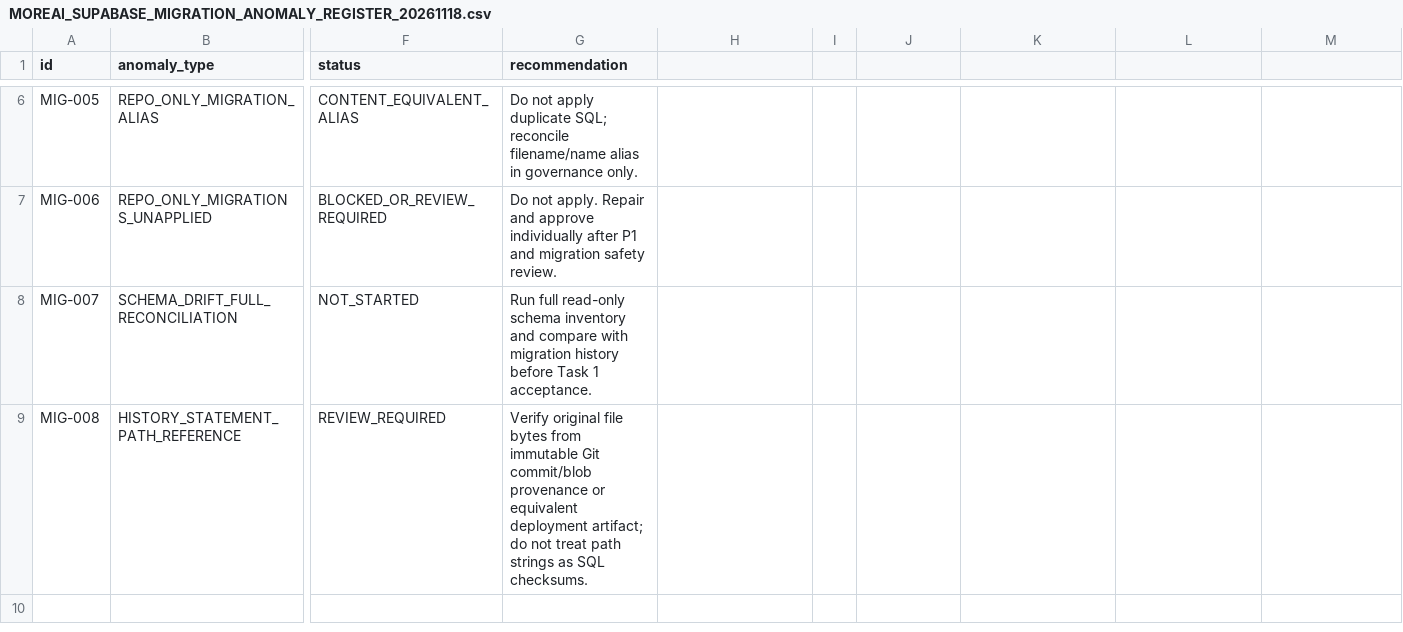
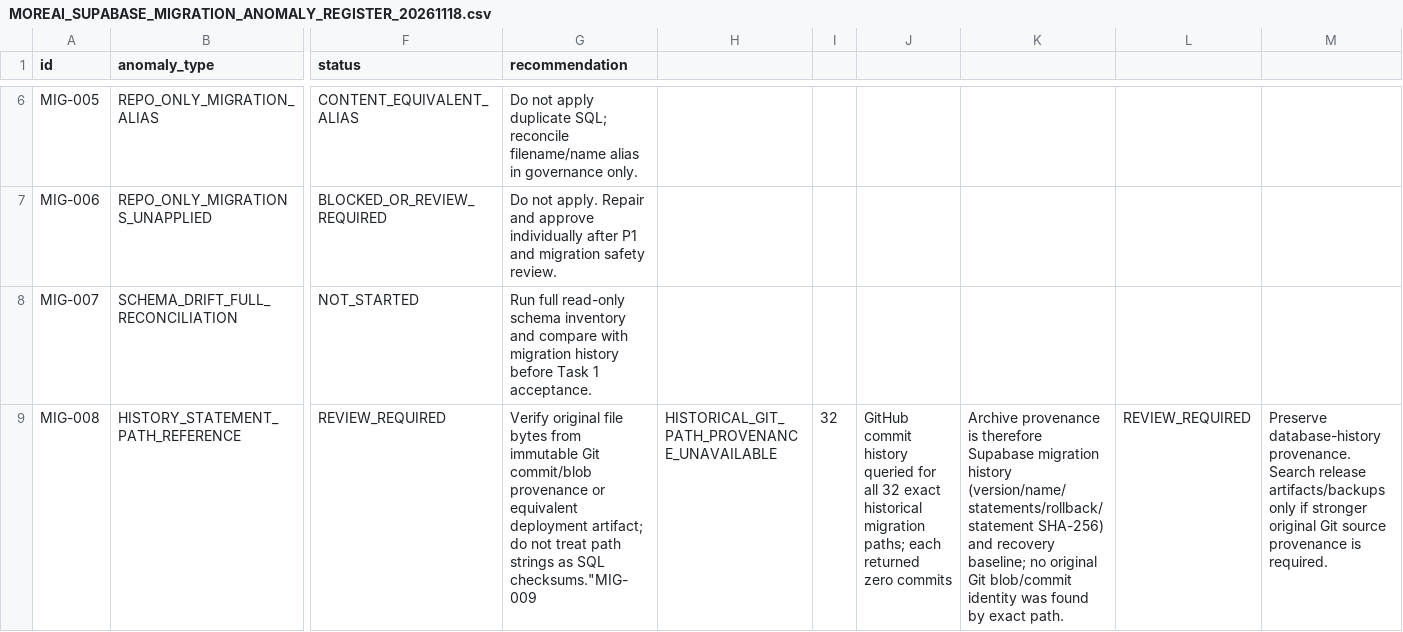
Before and after one commit to fadliansyah36/More-AI-Portal-Indihome, a CSV file: docs/implementation/MOREAI_SUPABASE_MIGRATION_ANOMALY_REGISTER_20261118.csv, drawn as a sheet; only a part is shown, gaps mark what is left out; the diff names each change by its address in the sheet, - before the commit and + after, or states it on an @@ line.

Commit message:
docs(db): record unavailable historical git provenance

```diff
--- a/docs/implementation/MOREAI_SUPABASE_MIGRATION_ANOMALY_REGISTER_20261118.csv
+++ b/docs/implementation/MOREAI_SUPABASE_MIGRATION_ANOMALY_REGISTER_20261118.csv
-G9 (recommendation): …as SQL checksums.
+G9 (recommendation): …as SQL checksums."MIG-009
-H9: (empty)
+H9: HISTORICAL_GIT_PATH_PROVENANCE_UNAVAILABLE
-I9: (empty)
+I9: 32
-J9: (empty)
+J9: GitHub commit history queried for all 32 exact historical migration paths; each returned zero commits
-K9: (empty)
+K9: Archive provenance is therefore Supabase migration history (version/name/statements/rollback/statement SHA-256) and recovery baseline; no original Git blob/commit identity was found by exact path.
-L9: (empty)
+L9: REVIEW_REQUIRED
-M9: (empty)
+M9: Preserve database-history provenance. Search release artifacts/backups only if stronger original Git source provenance is required.
```
